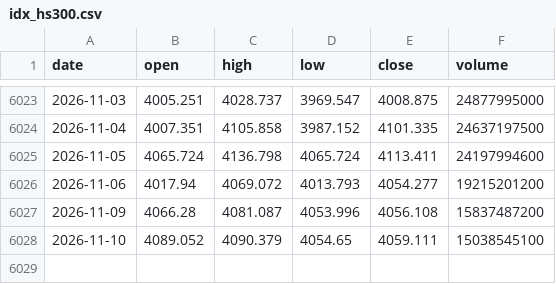
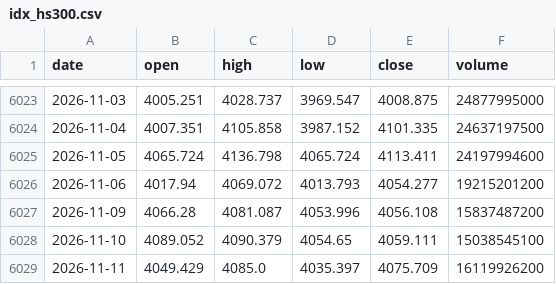
Before and after one commit to ytzmzmq/financial_analysis, a CSV file: agriculture/data/raw/cache/idx_hs300.csv, drawn as a sheet; only a part is shown, gaps mark what is left out; the diff names each change by its address in the sheet, - before the commit and + after, or states it on an @@ line.

```diff
--- a/agriculture/data/raw/cache/idx_hs300.csv
+++ b/agriculture/data/raw/cache/idx_hs300.csv
+row 6029: 2026-11-11 | 4049.429 | 4085.0 | 4035.397 | 4075.709 | 16119926200
```
Also changed, not shown: agriculture/data/raw/cache/fut_C0.csv, agriculture/data/raw/cache/fut_LH0.csv, 6 other files.
